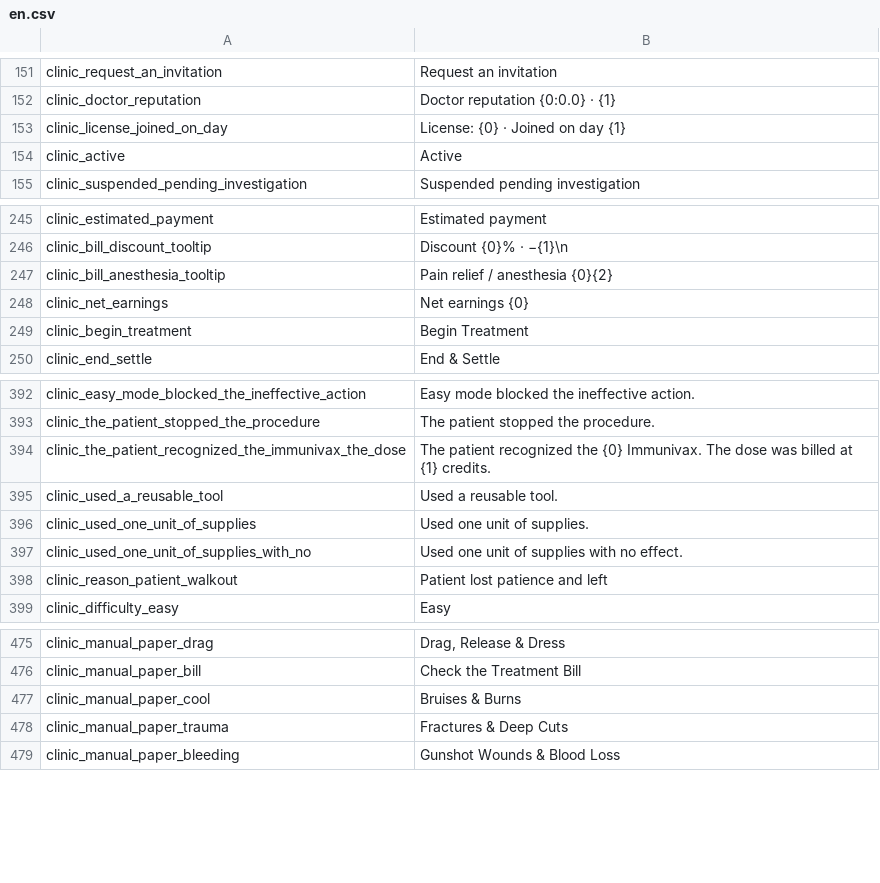
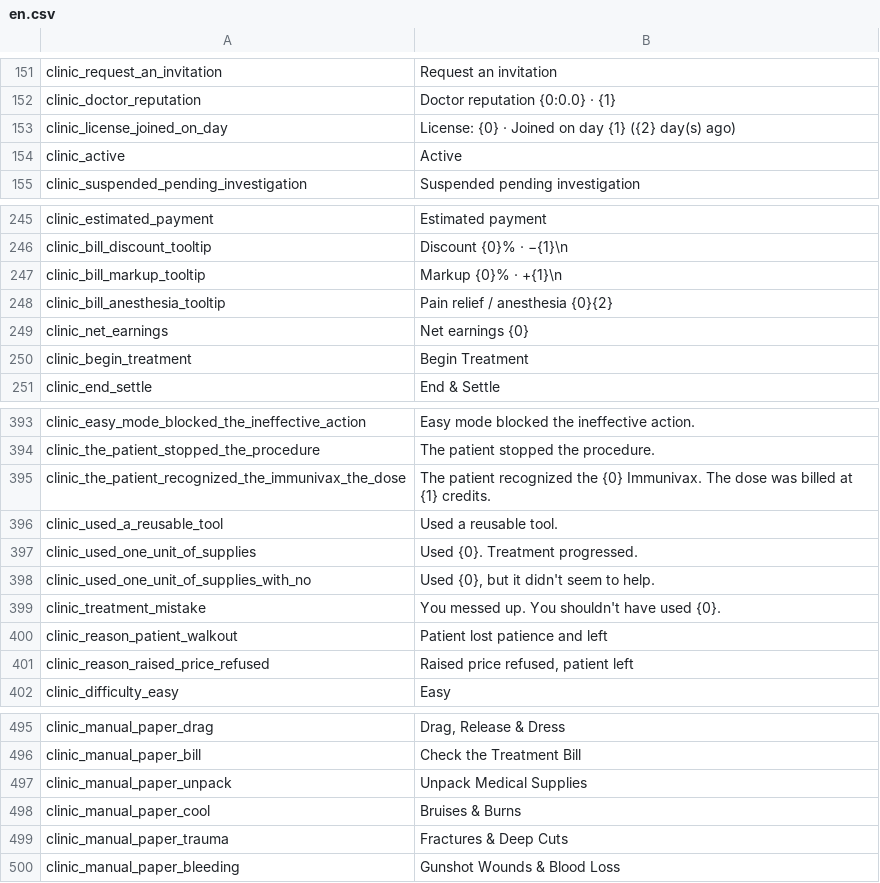
Before and after one commit to wangyuan755/DoctorClinic, a CSV file: Modding/DoctorClinic/Localization/en.csv, drawn as a sheet; only a part is shown, gaps mark what is left out; the diff covers the shown part only.

```diff
--- a/Modding/DoctorClinic/Localization/en.csv
+++ b/Modding/DoctorClinic/Localization/en.csv
@@ -152,3 +152,3 @@ clinic_request_an_invitation,"Request an invitation"
 clinic_doctor_reputation,"Doctor reputation {0:0.0} · {1}"
-clinic_license_joined_on_day,"License: {0} · Joined on day {1}"
+clinic_license_joined_on_day,"License: {0} · Joined on day {1} ({2} day(s) ago)"
 clinic_active,"Active"
@@ -246,2 +246,3 @@ clinic_estimated_payment,"Estimated payment"
 clinic_bill_discount_tooltip,"Discount {0}% · −{1}\n"
+clinic_bill_markup_tooltip,"Markup {0}% · +{1}\n"
 clinic_bill_anesthesia_tooltip,"Pain relief / anesthesia {0}{2}"
@@ -395,5 +396,7 @@ clinic_the_patient_recognized_the_immunivax_the_dose,"The patient recognized the
 clinic_used_a_reusable_tool,"Used a reusable tool."
-clinic_used_one_unit_of_supplies,"Used one unit of supplies."
-clinic_used_one_unit_of_supplies_with_no,"Used one unit of supplies with no effect."
+clinic_used_one_unit_of_supplies,"Used {0}. Treatment progressed."
+clinic_used_one_unit_of_supplies_with_no,"Used {0}, but it didn't seem to help."
+clinic_treatment_mistake,"You messed up. You shouldn't have used {0}."
 clinic_reason_patient_walkout,"Patient lost patience and left"
+clinic_reason_raised_price_refused,"Raised price refused, patient left"
 clinic_difficulty_easy,"Easy"
@@ -476,2 +496,3 @@ clinic_manual_paper_drag,"Drag, Release & Dress"
 clinic_manual_paper_bill,"Check the Treatment Bill"
+clinic_manual_paper_unpack,"Unpack Medical Supplies"
 clinic_manual_paper_cool,"Bruises & Burns"
```
Also changed, not shown: 17 added rows and 1 edited cell elsewhere in this file, Modding/DoctorClinic/Localization/zh.csv, Mods/DoctorClinic/Localization/en.csv, 11 other files.
